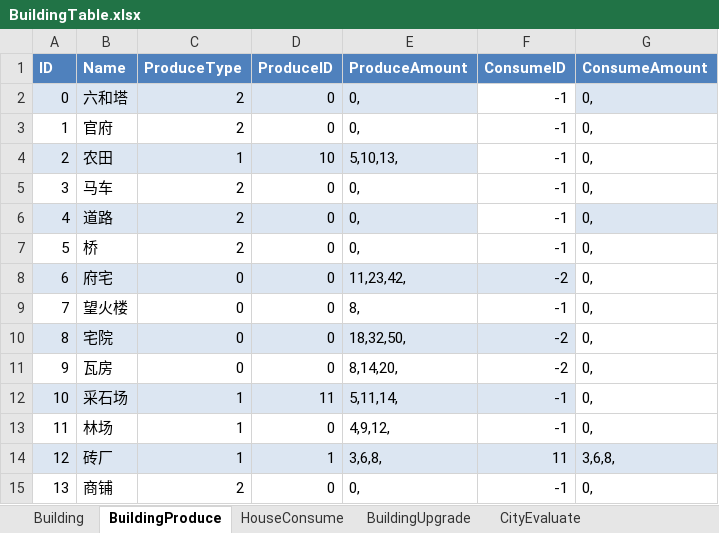
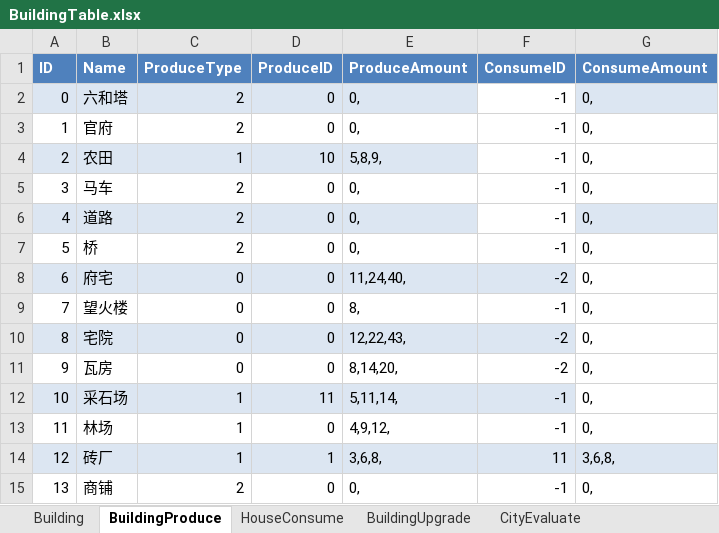
Before and after one commit to syc0521/SimulationGame, an Excel workbook: Assets/Configs/RawTable/BuildingTable.xlsx, sheet BuildingProduce, drawn as a sheet; only a part is shown; values as stored, in another font and other column widths than the file's, no borders; table styles not drawn; the diff names each change by its address in the sheet, - before the commit and + after, or states it on an @@ line.

```diff
--- a/Assets/Configs/RawTable/BuildingTable.xlsx (sheet BuildingProduce)
+++ b/Assets/Configs/RawTable/BuildingTable.xlsx (sheet BuildingProduce)
-E4 (ProduceAmount): 5,10,13,
+E4 (ProduceAmount): 5,8,9,
-E8 (ProduceAmount): 11,23,42,
+E8 (ProduceAmount): 11,24,40,
-E10 (ProduceAmount): 18,32,50,
+E10 (ProduceAmount): 12,22,43,
```
Also changed, not shown: sheet BuildingUpgrade, sheet CityEvaluate, sheet Building, Assets/Configs/RawTable/Achievement.xlsx, Assets/Configs/RawTable/BagItem.xlsx, 43 other files.
